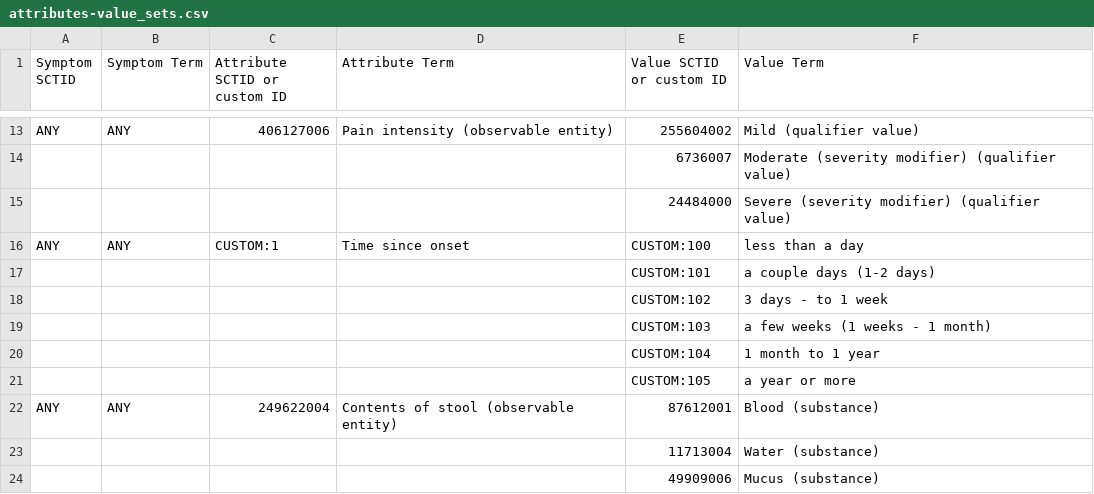
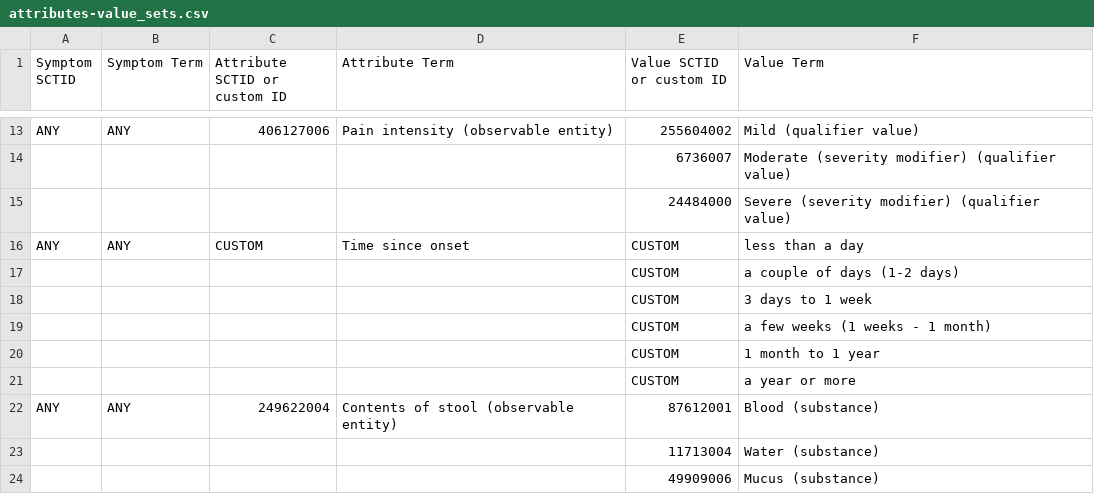
Before and after one commit to FG-AI4H-TG-Symptom/fgai4h-tg-symptom-models-schemas, a CSV file: berlin-model-source/attributes-value_sets.csv, drawn as a sheet; only a part is shown, gaps mark what is left out.

```diff
--- a/berlin-model-source/attributes-value_sets.csv
+++ b/berlin-model-source/attributes-value_sets.csv
@@ -15,8 +15,8 @@ ANY,ANY,406127006,Pain intensity (observable entity),255604002,Mild (qualifier v
 ,,,,24484000,Severe (severity modifier) (qualifier value)
-ANY,ANY,CUSTOM:1,Time since onset,CUSTOM:100,less than a day
-,,,,CUSTOM:101,a couple days (1-2 days)
-,,,,CUSTOM:102,3 days - to 1 week
-,,,,CUSTOM:103,a few weeks (1 weeks - 1 month)
-,,,,CUSTOM:104,1 month to 1 year
-,,,,CUSTOM:105,a year or more
+ANY,ANY,CUSTOM,Time since onset,CUSTOM,less than a day
+,,,,CUSTOM,a couple of days (1-2 days)
+,,,,CUSTOM,3 days to 1 week
+,,,,CUSTOM,a few weeks (1 weeks - 1 month)
+,,,,CUSTOM,1 month to 1 year
+,,,,CUSTOM,a year or more
 ANY,ANY,249622004,Contents of stool (observable entity),87612001,Blood (substance)
```
Also changed, not shown: berlin-model-source/clinical_findings-attributes.csv, 3 other files.
